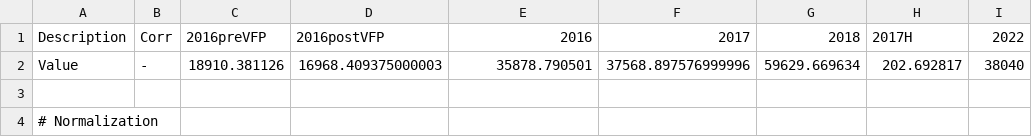
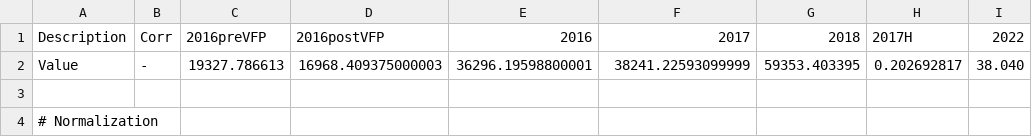
Before and after one commit to davidwalter2/ZCounting-combination, a CSV file: data/uncertainty_tables/lumi_16171817H22.csv (was resources/correlation_tables/lumi_16171817H22.csv), drawn as a sheet; only a part is shown.

```diff
--- a/resources/correlation_tables/lumi_16171817H22.csv
+++ b/data/uncertainty_tables/lumi_16171817H22.csv
@@ -1,3 +1,3 @@
 Description,                       Corr, 2016preVFP, 2016postVFP, 2016, 2017, 2018, 2017H, 2022
-Value,                             -,   18910.381126, 16968.409375000003, 35878.790501 , 37568.897576999996, 59629.669634, 202.692817, 38040
+Value,                             -,   19327.786613, 16968.409375000003, 36296.19598800001, 38241.22593099999, 59353.403395, 0.202692817, 38.040
 
```
Also changed, not shown: data/uncertainty_tables/lumi_16171817H.csv, 23 other files.
